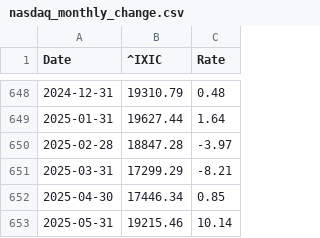
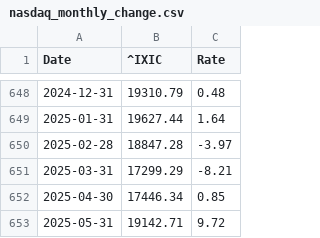
Before and after one commit to LuckyCurve/principles-of-economics, a CSV file: data/csv/nasdaq_monthly_change.csv, drawn as a sheet; only a part is shown, gaps mark what is left out.

```diff
--- a/data/csv/nasdaq_monthly_change.csv
+++ b/data/csv/nasdaq_monthly_change.csv
@@ -652,2 +652,2 @@ Date,^IXIC,Rate
 2025-04-30,17446.34,0.85
-2025-05-31,19215.46,10.14
+2025-05-31,19142.71,9.72
```
Also changed, not shown: data/csv/hsi_monthly_change.csv, data/csv/hsi_weekly_change.csv, 5 other files.
